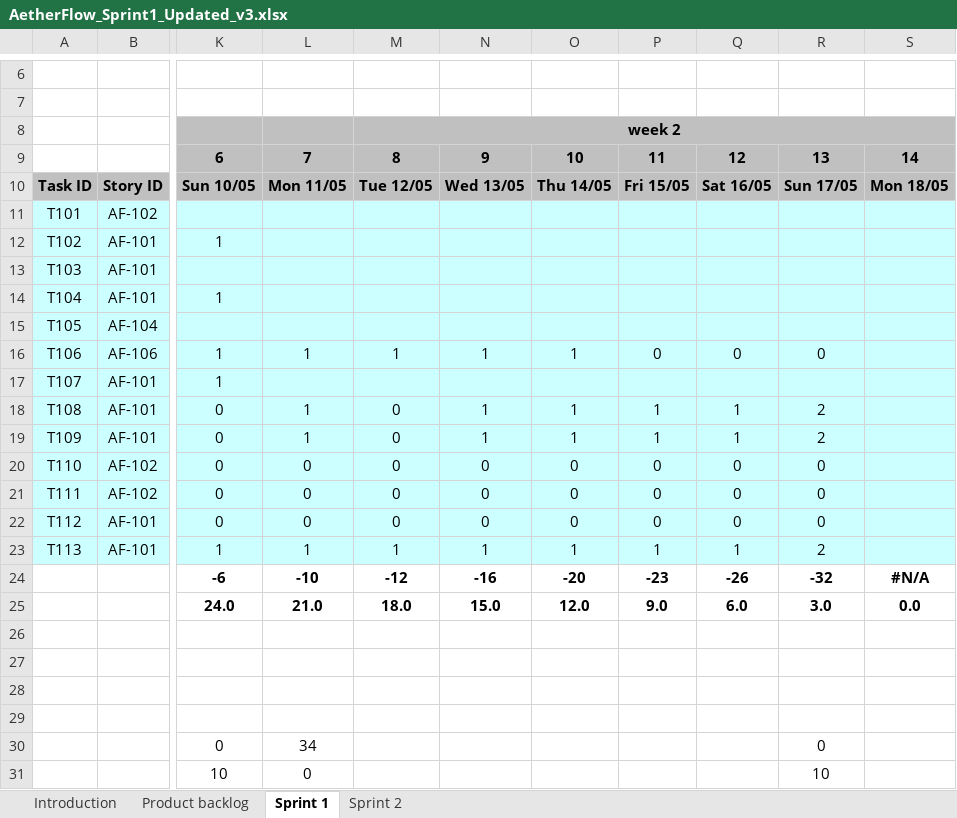
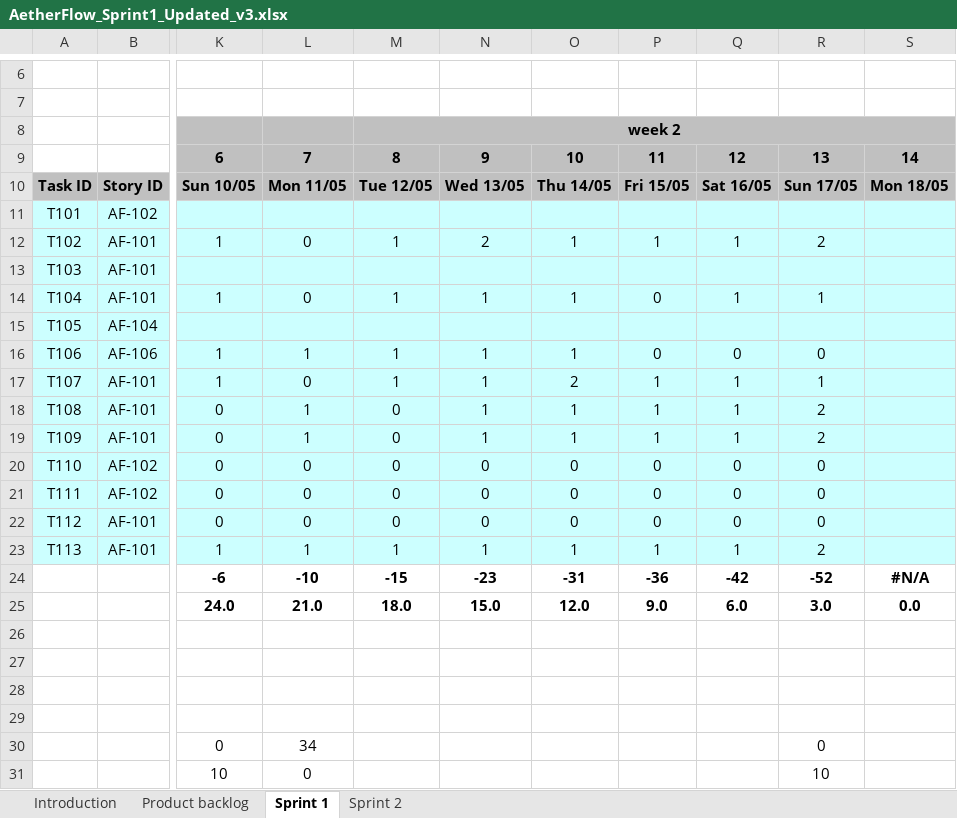
Before and after one commit to DizzyWizzy88/AetherFlow, an Excel workbook: docs/AetherFlow_Sprint1_Updated_v3.xlsx, sheet Sprint 1, drawn as a sheet; only a part is shown, gaps mark what is left out; values as stored, in another font and other column widths than the file's, no borders; charts and pictures not drawn; the diff names each change by its address in the sheet, - before the commit and + after, or states it on an @@ line.

Commit message:
AetherFlow_Sprint1_Updated_v3.xlsx
Most Updated File, Mine & Garretts Hours

```diff
--- a/docs/AetherFlow_Sprint1_Updated_v3.xlsx (sheet Sprint 1)
+++ b/docs/AetherFlow_Sprint1_Updated_v3.xlsx (sheet Sprint 1)
-L12: (empty)
+L12: 0
-M12: (empty)
+M12: 1
-N12: (empty)
+N12: 2
-O12: (empty)
+O12: 1
-P12: (empty)
+P12: 1
-Q12: (empty)
+Q12: 1
-R12: (empty)
+R12: 2
-L14: (empty)
+L14: 0
-M14: (empty)
+M14: 1
-N14: (empty)
+N14: 1
-O14: (empty)
+O14: 1
-P14: (empty)
+P14: 0
-Q14: (empty)
+Q14: 1
-R14: (empty)
+R14: 1
-L17: (empty)
+L17: 0
-M17: (empty)
+M17: 1
-N17: (empty)
+N17: 1
-O17: (empty)
+O17: 2
-P17: (empty)
+P17: 1
-Q17: (empty)
+Q17: 1
-R17: (empty)
+R17: 1
-M24: -12
+M24: -15
-N24: -16
+N24: -23
-O24: -20
+O24: -31
-P24: -23
+P24: -36
-Q24: -26
+Q24: -42
-R24: -32
+R24: -52
```
